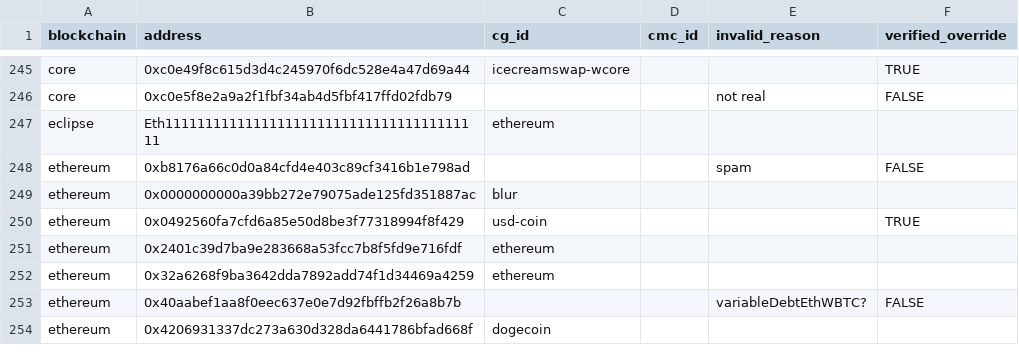
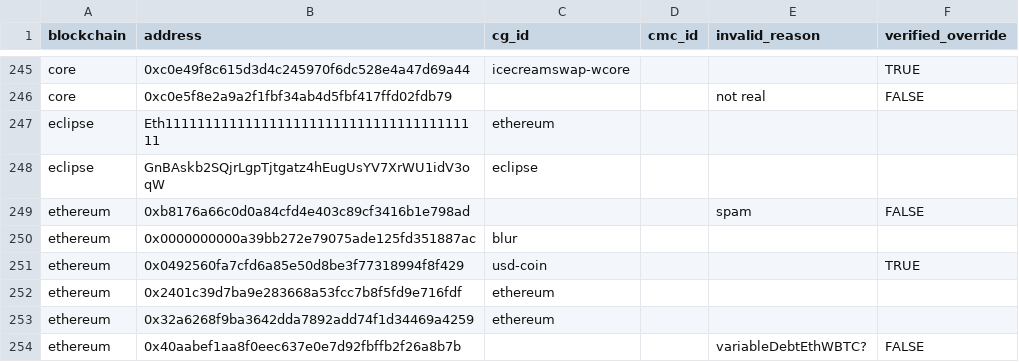
Before and after one commit to FlipsideCrypto/crosschain-models, a CSV file: data/metrics/silver__manual_verified_token_mapping.csv, drawn as a sheet; only a part is shown, gaps mark what is left out; the shorter side is filled out with more unchanged rows.

Commit message:
add eclipse to manual verify; case-sensitive addr

```diff
--- a/data/metrics/silver__manual_verified_token_mapping.csv
+++ b/data/metrics/silver__manual_verified_token_mapping.csv
@@ -247,2 +247,3 @@ core,0xc0e5f8e2a9a2f1fbf34ab4d5fbf417ffd02fdb79,,,not real,FALSE
 eclipse,Eth1111111111111111111111111111111111111111,ethereum,,,
+eclipse,GnBAskb2SQjrLgpTjtgatz4hEugUsYV7XrWU1idV3oqW,eclipse,,,
 ethereum,0xb8176a66c0d0a84cfd4e403c89cf3416b1e798ad,,,spam,FALSE
```
Also changed, not shown: 2 other files.
